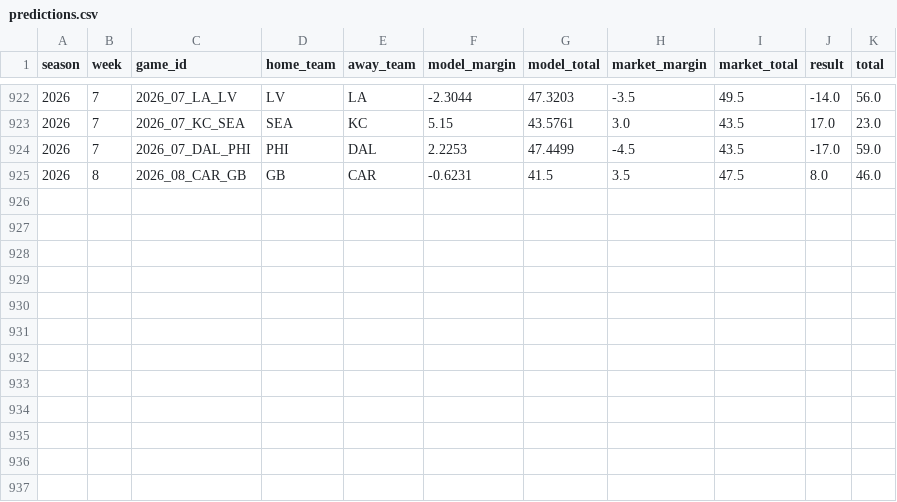
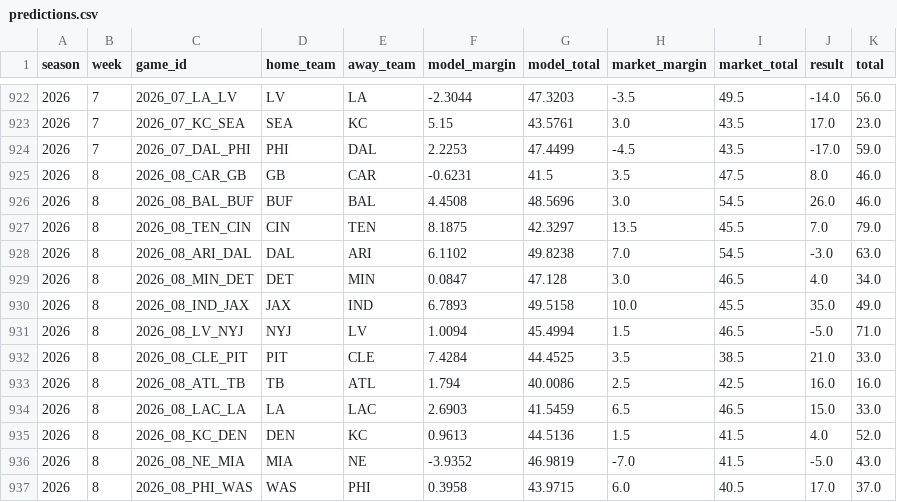
Before and after one commit to karagemop466-tech/Korea2, a CSV file: data/derived/predictions.csv, drawn as a sheet; only a part is shown, gaps mark what is left out.

Commit message:
data: refresh derived datasets [skip ci]

```diff
--- a/data/derived/predictions.csv
+++ b/data/derived/predictions.csv
@@ -925 +925,13 @@ season,week,game_id,home_team,away_team,model_margin,model_total,market_margin,m
 2026,8,2026_08_CAR_GB,GB,CAR,-0.6231,41.5,3.5,47.5,8.0,46.0
+2026,8,2026_08_BAL_BUF,BUF,BAL,4.4508,48.5696,3.0,54.5,26.0,46.0
+2026,8,2026_08_TEN_CIN,CIN,TEN,8.1875,42.3297,13.5,45.5,7.0,79.0
+2026,8,2026_08_ARI_DAL,DAL,ARI,6.1102,49.8238,7.0,54.5,-3.0,63.0
+2026,8,2026_08_MIN_DET,DET,MIN,0.0847,47.128,3.0,46.5,4.0,34.0
+2026,8,2026_08_IND_JAX,JAX,IND,6.7893,49.5158,10.0,45.5,35.0,49.0
+2026,8,2026_08_LV_NYJ,NYJ,LV,1.0094,45.4994,1.5,46.5,-5.0,71.0
+2026,8,2026_08_CLE_PIT,PIT,CLE,7.4284,44.4525,3.5,38.5,21.0,33.0
+2026,8,2026_08_ATL_TB,TB,ATL,1.794,40.0086,2.5,42.5,16.0,16.0
+2026,8,2026_08_LAC_LA,LA,LAC,2.6903,41.5459,6.5,46.5,15.0,33.0
+2026,8,2026_08_KC_DEN,DEN,KC,0.9613,44.5136,1.5,41.5,4.0,52.0
+2026,8,2026_08_NE_MIA,MIA,NE,-3.9352,46.9819,-7.0,41.5,-5.0,43.0
+2026,8,2026_08_PHI_WAS,WAS,PHI,0.3958,43.9715,6.0,40.5,17.0,37.0
```
Also changed, not shown: 22 other files.
